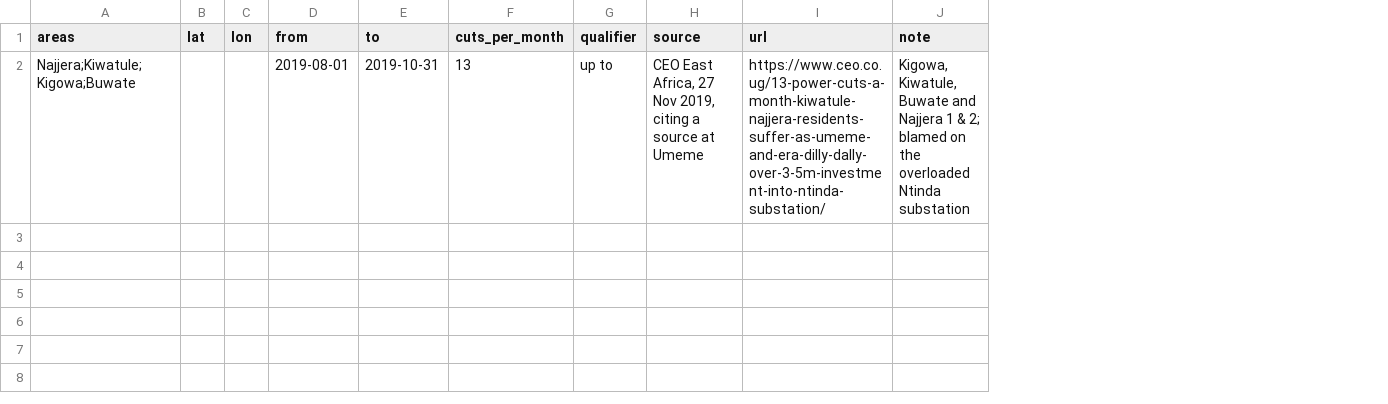
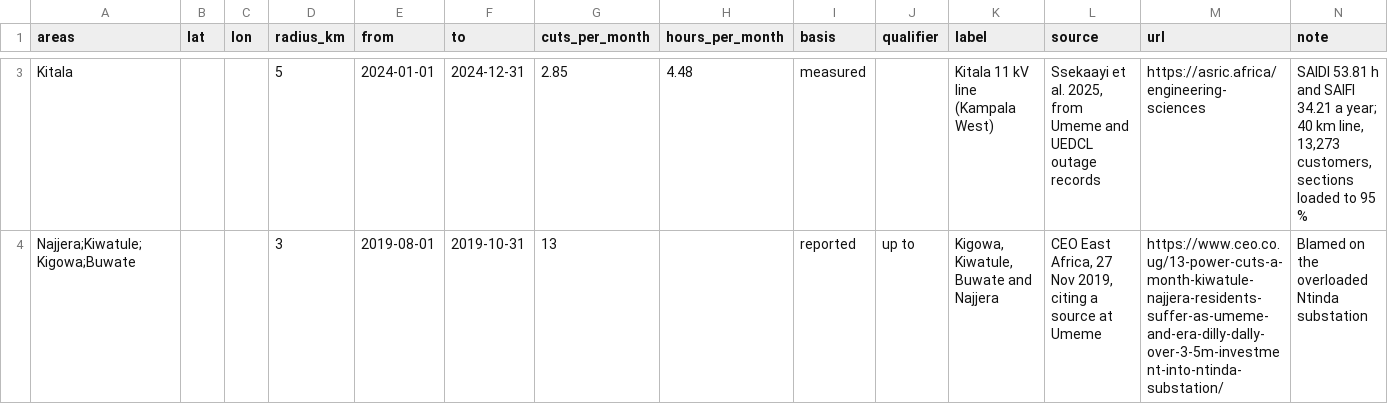
Before and after one commit to mandelatrey/kampala-heat-atlas, a CSV file: config/power/published.csv, drawn as a sheet; only a part is shown, gaps mark what is left out; addresses are those after the commit; the diff covers the shown part only; the diff names each change by its address in the sheet, - before the commit and + after, or states it on an @@ line.

```diff
--- a/config/power/published.csv
+++ b/config/power/published.csv
+column D (radius_km), row 4: 3
+column H (hours_per_month), empty
+column I (basis), row 4: reported
+column K (label), row 4: Kigowa, Kiwatule, Buwate and Najjera
+row 3: Kitala |  |  | 5 | 2024-01-01 | 2024-12-31 | 2.85 | 4.48 | measured |  | Kitala 11 kV line (Kampala West) | Ssekaayi et al. 2025, from Umeme and UEDCL outage records | https://asric.africa/engineering-sciences | SAIDI 53.81 h and SAIFI 34.21 a year; 40 km line, 13,273 customers, sections loaded to 95 %
-N4 (note): Kigowa, Kiwatule, Buwate and Najjera 1 & 2; blamed on the…
+N4 (note): Blamed on the…
```
Also changed, not shown: 1 added row elsewhere in this file, 10 other files.
